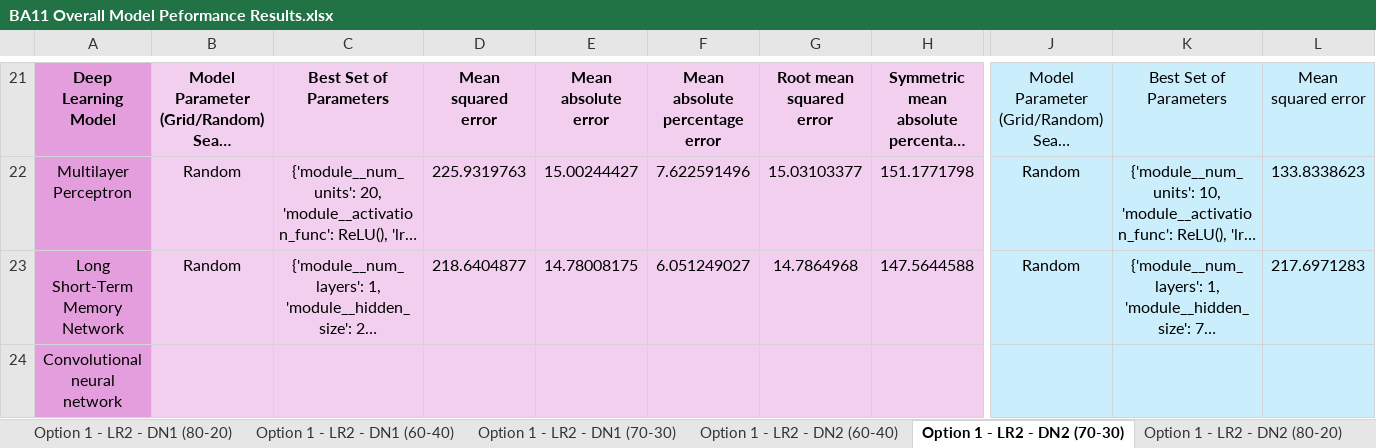
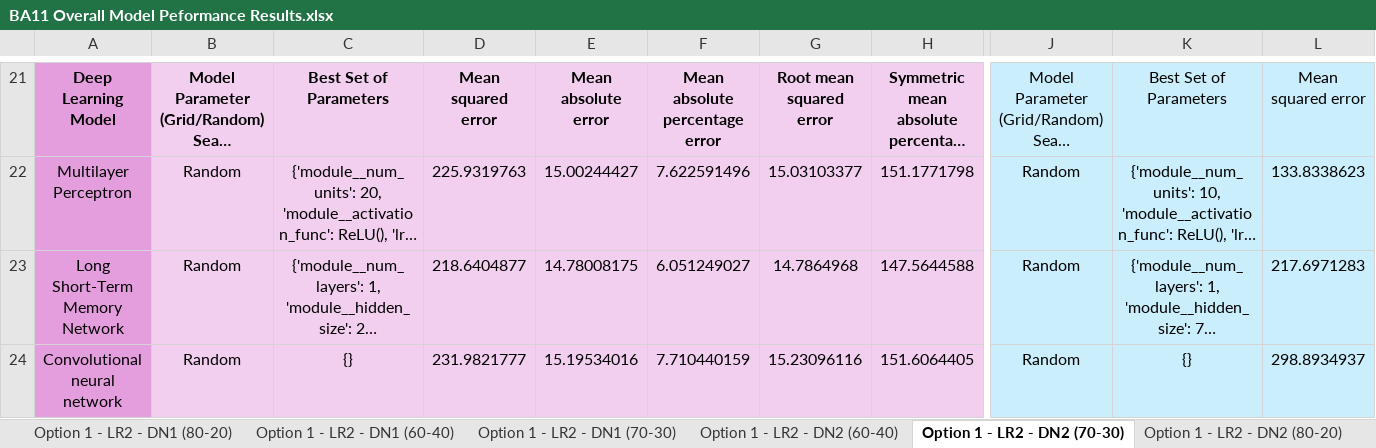
Before and after one commit to oleeveeuh/gr-WPI-UMASS-TOD-Prediction, an Excel workbook: data/performance_sheets/BA11 Overall Model Peformance Results.xlsx, sheet Option 1 - LR2 - DN2 (70-30), drawn as a sheet; only a part is shown, gaps mark what is left out; long unchanged cells end in …; values as stored, in another font and other column widths than the file's, no borders; the diff covers the shown part only; the diff names each change by its address in the sheet, - before the commit and + after, or states it on an @@ line.

```diff
--- a/data/performance_sheets/BA11 Overall Model Peformance Results.xlsx (sheet Option 1 - LR2 - DN2 (70-30))
+++ b/data/performance_sheets/BA11 Overall Model Peformance Results.xlsx (sheet Option 1 - LR2 - DN2 (70-30))
-B24: (empty)
+B24: Random
-C24: (empty)
+C24: {}
-D24: (empty)
+D24: 231.9821777
-E24: (empty)
+E24: 15.19534016
-F24: (empty)
+F24: 7.710440159
-G24: (empty)
+G24: 15.23096116
-H24: (empty)
+H24: 151.6064405
-J24: (empty)
+J24: Random
-K24: (empty)
+K24: {}
-L24: (empty)
+L24: 298.8934937
```
Also changed, not shown: 4 edited cells elsewhere in this sheet, sheet Option 1 - LR2 - DN1 (70-30), sheet Option 1 - LR2 - DN1 (80-20), sheet Option 1 - LR1 - DN1 (70-30), sheet Option 1 - LR2 - DN2 (80-20), sheet Option 1 - LR1 - DN2 (60-40), sheet Option 1 - LR1 - DN2 (80-20), 7 more sheets, data/performance_sheets/BA47 Overall Model Peformance Results.xlsx, 1 other file.
